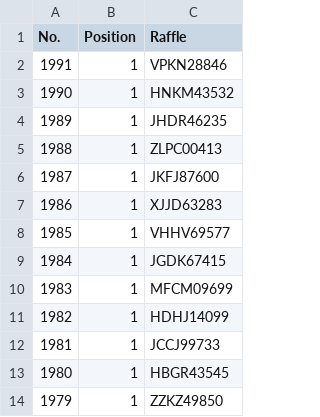
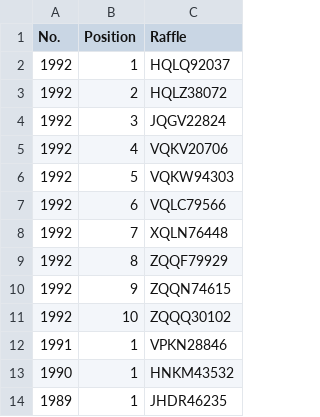
Before and after one commit to muckypaws/lottery-data, a CSV file: euromillions_raffles.csv, drawn as a sheet; only a part is shown; the shorter side is filled out with more unchanged rows.

```diff
--- a/euromillions_raffles.csv
+++ b/euromillions_raffles.csv
@@ -1,2 +1,12 @@
 No.,Position,Raffle
+1992,1,HQLQ92037
+1992,2,HQLZ38072
+1992,3,JQGV22824
+1992,4,VQKV20706
+1992,5,VQKW94303
+1992,6,VQLC79566
+1992,7,XQLN76448
+1992,8,ZQQF79929
+1992,9,ZQQN74615
+1992,10,ZQQQ30102
 1991,1,VPKN28846
```
Also changed, not shown: euromillions_hotpicks_prizes.csv, euromillions_hotpicks_results.csv, 5 other files.
